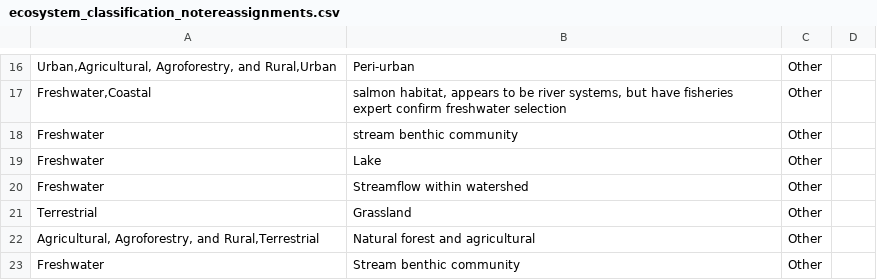
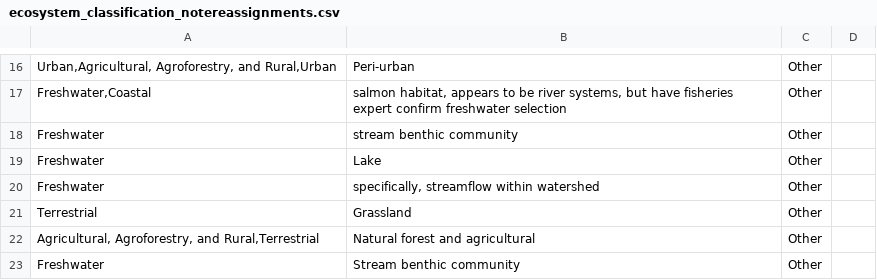
Before and after one commit to caitlintwhite/kremeny_analyses, a CSV file: round2_metareview/data/reviewer_revisions/ecosystem_classification_notereassignments.csv, drawn as a sheet; only a part is shown, gaps mark what is left out.

Commit message:
correct original note to actual original note

```diff
--- a/round2_metareview/data/reviewer_revisions/ecosystem_classification_notereassignments.csv
+++ b/round2_metareview/data/reviewer_revisions/ecosystem_classification_notereassignments.csv
@@ -19,3 +19,3 @@ Freshwater,stream benthic community,Other,
 Freshwater,Lake,Other,
-Freshwater,Streamflow within watershed,Other,
+Freshwater,"specifically, streamflow within watershed",Other,
 Terrestrial,Grassland,Other,
```
